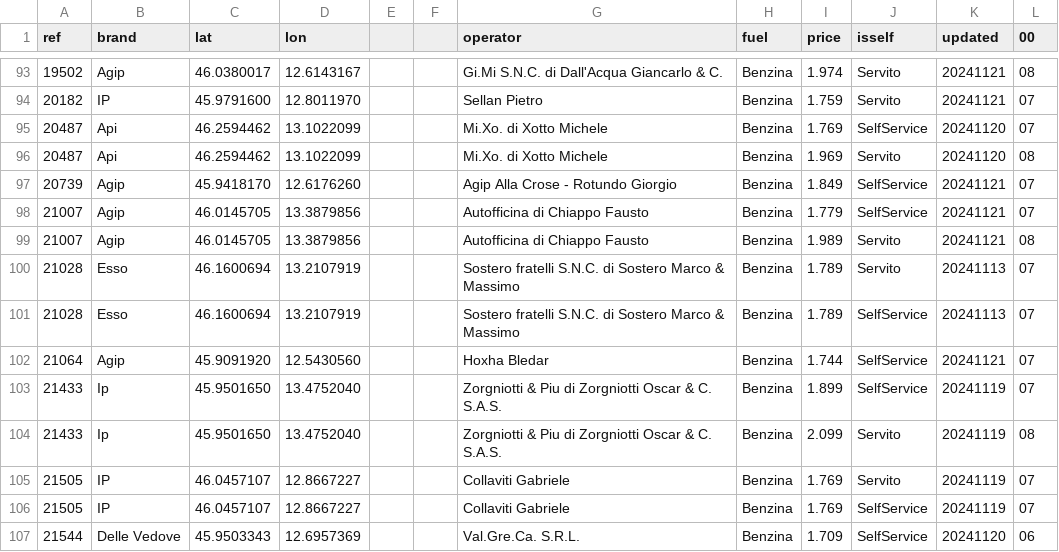
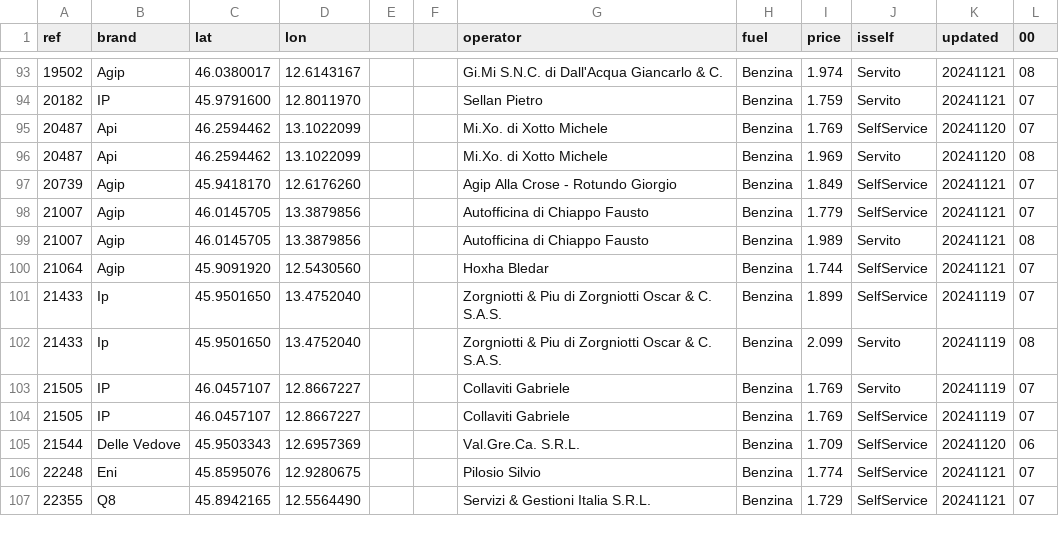
Before and after one commit to cascafico/FuelPrices, a CSV file: benzina.csv, drawn as a sheet; only a part is shown, gaps mark what is left out; the shorter side is filled out with more unchanged rows.

```diff
--- a/benzina.csv
+++ b/benzina.csv
@@ -99,4 +99,2 @@ ref;brand;lat;lon;;;operator;fuel;price;isself;updated;00
 21007;Agip;46.0145705;13.3879856;;;Autofficina di Chiappo Fausto;Benzina;1.989;Servito;20241121;08
-21028;Esso;46.1600694;13.2107919;;;Sostero fratelli S.N.C. di Sostero Marco & Massimo;Benzina;1.789;Servito;20241113;07
-21028;Esso;46.1600694;13.2107919;;;Sostero fratelli S.N.C. di Sostero Marco & Massimo;Benzina;1.789;SelfService;20241113;07
 21064;Agip;45.9091920;12.5430560;;;Hoxha Bledar;Benzina;1.744;SelfService;20241121;07
```
Also changed, not shown: fuel.csv, gasolio.csv, 1 other file.
